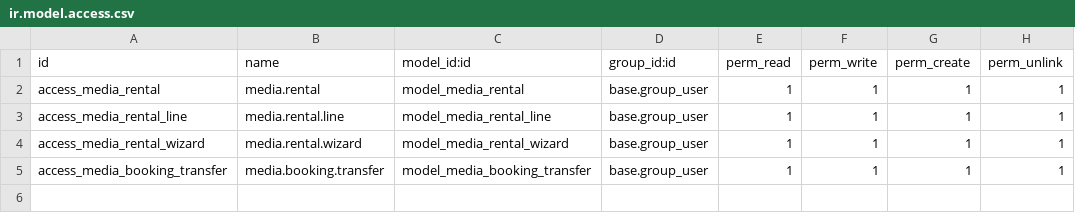
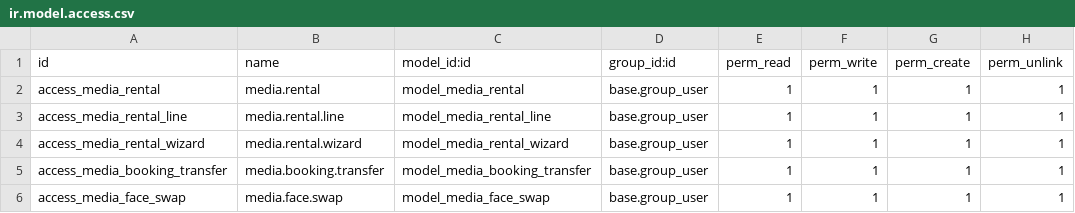
Before and after one commit to AthmanZiri/odoo_billboard_rental_erp, a CSV file: addons/media_finance/security/ir.model.access.csv, drawn as a sheet.

```diff
--- a/addons/media_finance/security/ir.model.access.csv
+++ b/addons/media_finance/security/ir.model.access.csv
@@ -5 +5,2 @@ access_media_rental_wizard,media.rental.wizard,model_media_rental_wizard,base.gr
 access_media_booking_transfer,media.booking.transfer,model_media_booking_transfer,base.group_user,1,1,1,1
+access_media_face_swap,media.face.swap,model_media_face_swap,base.group_user,1,1,1,1
```
Also changed, not shown: 6 other files.
